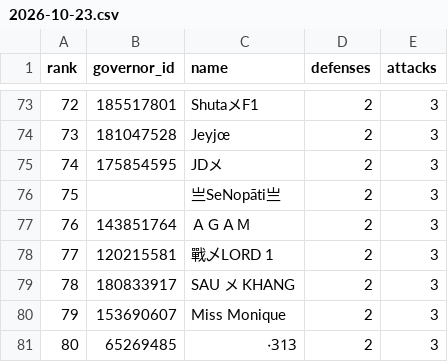
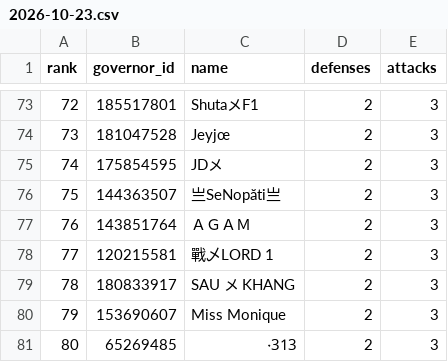
Before and after one commit to rizkyekoputra/rok-3514, a CSV file: tracker/canyon/2026-10-23.csv, drawn as a sheet; only a part is shown, gaps mark what is left out.

```diff
--- a/tracker/canyon/2026-10-23.csv
+++ b/tracker/canyon/2026-10-23.csv
@@ -75,3 +75,3 @@
 74,175854595,JDメ,2,3
-75,,亗SeNopāti亗,2,3
+75,144363507,亗SeNopăti亗,2,3
 76,143851764,ＡＧＡＭ,2,3
```
Also changed, not shown: tracker/accounts.csv, 3 other files.
